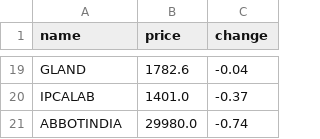
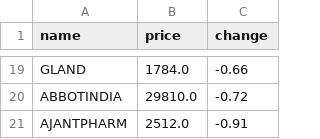
Before and after one commit to SxryxnshS5/Heatmap-react, a CSV file: public/Scraped_data/NIFTYPHARMA_stock_data.csv, drawn as a sheet; only a part is shown, gaps mark what is left out; removed rows and columns are numbered as before the commit, all else as after; the diff covers the shown part only; the diff names each change by its address in the sheet, - before the commit and + after, or states it on an @@ line.

```diff
--- a/public/Scraped_data/NIFTYPHARMA_stock_data.csv
+++ b/public/Scraped_data/NIFTYPHARMA_stock_data.csv
-B19 (price): 1782.6
+B19 (price): 1784.0
-C19 (change): -0.04
+C19 (change): -0.66
-row 20: IPCALAB | 1401.0 | -0.37
-B20 (price): 29980.0
+B20 (price): 29810.0
-C20 (change): -0.74
+C20 (change): -0.72
+row 21: AJANTPHARM | 2512.0 | -0.91
```
Also changed, not shown: 13 added rows, 13 removed rows and 8 edited cells elsewhere in this file, public/Scraped_data/NIFTYAUTO_stock_data.csv, public/Scraped_data/NIFTYCONSUMP_stock_data.csv, 6 other files.
